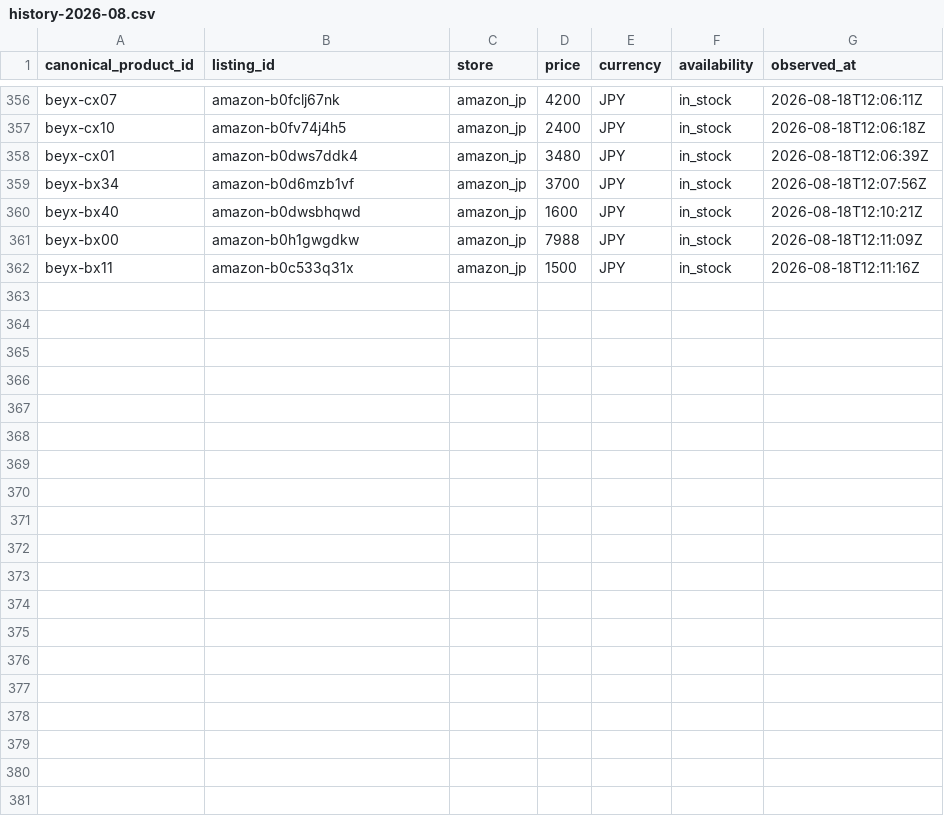
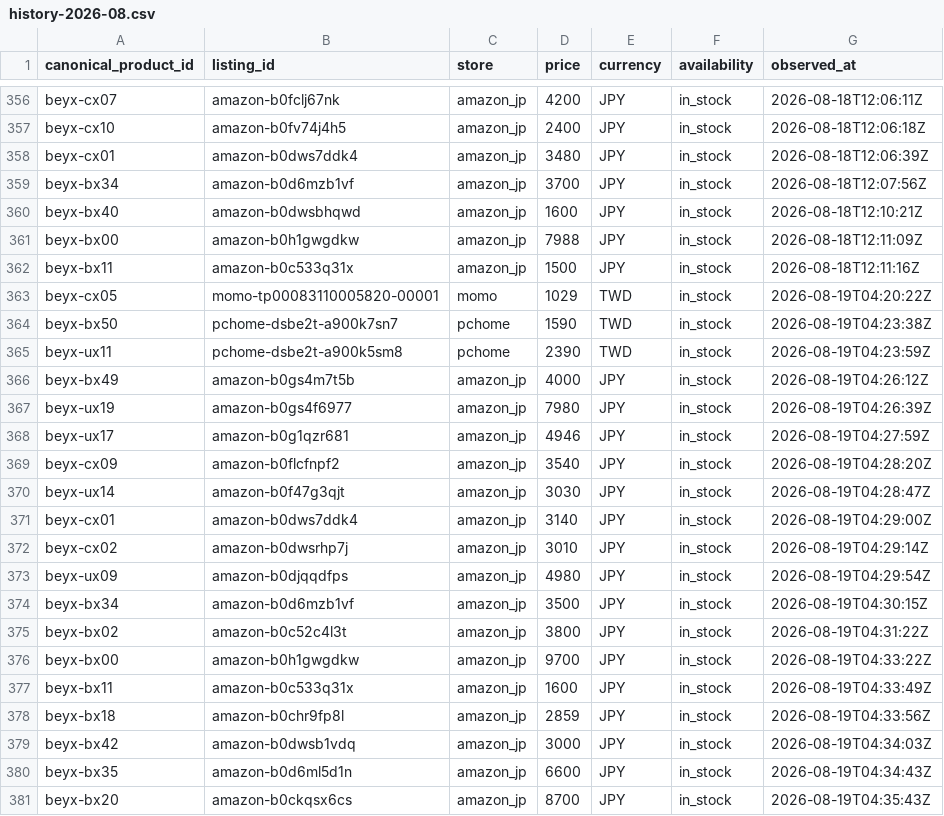
Before and after one commit to cchgene/buyblade-data, a CSV file: data/history-2026-08.csv, drawn as a sheet; only a part is shown, gaps mark what is left out; the diff names each change by its address in the sheet, - before the commit and + after, or states it on an @@ line.

Commit message:
data: 自動更新價格 2026-08-19 12:40 CST

```diff
--- a/data/history-2026-08.csv
+++ b/data/history-2026-08.csv
+row 363: beyx-cx05 | momo-tp00083110005820-00001 | momo | 1029 | TWD | in_stock | 2026-08-19T04:20:22Z
+row 364: beyx-bx50 | pchome-dsbe2t-a900k7sn7 | pchome | 1590 | TWD | in_stock | 2026-08-19T04:23:38Z
+row 365: beyx-ux11 | pchome-dsbe2t-a900k5sm8 | pchome | 2390 | TWD | in_stock | 2026-08-19T04:23:59Z
+row 366: beyx-bx49 | amazon-b0gs4m7t5b | amazon_jp | 4000 | JPY | in_stock | 2026-08-19T04:26:12Z
+row 367: beyx-ux19 | amazon-b0gs4f6977 | amazon_jp | 7980 | JPY | in_stock | 2026-08-19T04:26:39Z
+row 368: beyx-ux17 | amazon-b0g1qzr681 | amazon_jp | 4946 | JPY | in_stock | 2026-08-19T04:27:59Z
+row 369: beyx-cx09 | amazon-b0flcfnpf2 | amazon_jp | 3540 | JPY | in_stock | 2026-08-19T04:28:20Z
+row 370: beyx-ux14 | amazon-b0f47g3qjt | amazon_jp | 3030 | JPY | in_stock | 2026-08-19T04:28:47Z
+row 371: beyx-cx01 | amazon-b0dws7ddk4 | amazon_jp | 3140 | JPY | in_stock | 2026-08-19T04:29:00Z
+row 372: beyx-cx02 | amazon-b0dwsrhp7j | amazon_jp | 3010 | JPY | in_stock | 2026-08-19T04:29:14Z
+row 373: beyx-ux09 | amazon-b0djqqdfps | amazon_jp | 4980 | JPY | in_stock | 2026-08-19T04:29:54Z
+row 374: beyx-bx34 | amazon-b0d6mzb1vf | amazon_jp | 3500 | JPY | in_stock | 2026-08-19T04:30:15Z
+row 375: beyx-bx02 | amazon-b0c52c4l3t | amazon_jp | 3800 | JPY | in_stock | 2026-08-19T04:31:22Z
+row 376: beyx-bx00 | amazon-b0h1gwgdkw | amazon_jp | 9700 | JPY | in_stock | 2026-08-19T04:33:22Z
+row 377: beyx-bx11 | amazon-b0c533q31x | amazon_jp | 1600 | JPY | in_stock | 2026-08-19T04:33:49Z
+row 378: beyx-bx18 | amazon-b0chr9fp8l | amazon_jp | 2859 | JPY | in_stock | 2026-08-19T04:33:56Z
+row 379: beyx-bx42 | amazon-b0dwsb1vdq | amazon_jp | 3000 | JPY | in_stock | 2026-08-19T04:34:03Z
+row 380: beyx-bx35 | amazon-b0d6ml5d1n | amazon_jp | 6600 | JPY | in_stock | 2026-08-19T04:34:43Z
+row 381: beyx-bx20 | amazon-b0ckqsx6cs | amazon_jp | 8700 | JPY | in_stock | 2026-08-19T04:35:43Z
```
Also changed, not shown: data/latest.csv.
